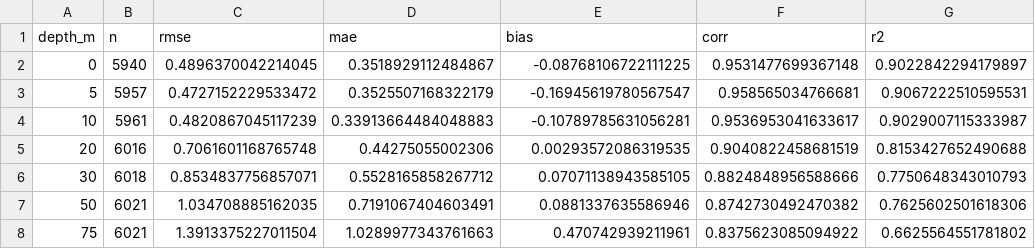
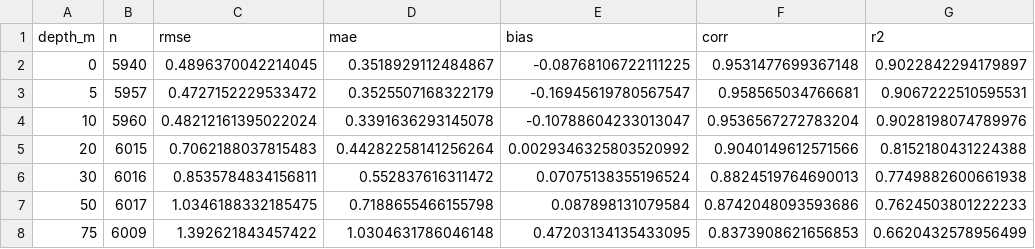
Before and after one commit to swaraj-shubh/OceanEmbed, a CSV file: results/m2_unet_s1_best_test_argo.csv, drawn as a sheet; only a part is shown; the diff covers the shown part only.

```diff
--- a/results/m2_unet_s1_best_test_argo.csv
+++ b/results/m2_unet_s1_best_test_argo.csv
@@ -3,6 +3,6 @@ depth_m,n,rmse,mae,bias,corr,r2
 5,5957,0.4727152229533472,0.3525507168322179,-0.16945619780567547,0.958565034766681,0.9067222510595531
-10,5961,0.4820867045117239,0.33913664484048883,-0.10789785631056281,0.9536953041633617,0.9029007115333987
-20,6016,0.7061601168765748,0.44275055002306,0.00293572086319535,0.9040822458681519,0.8153427652490688
-30,6018,0.8534837756857071,0.5528165858267712,0.07071138943585105,0.8824848956588666,0.7750648343010793
-50,6021,1.034708885162035,0.7191067404603491,0.0881337635586946,0.8742730492470382,0.7625602501618306
-75,6021,1.3913375227011504,1.0289977343761663,0.470742939211961,0.8375623085094922,0.6625564551781802
+10,5960,0.48212161395022024,0.3391636293145078,-0.10788604233013047,0.9536567272783204,0.9028198074789976
+20,6015,0.7062188037815483,0.44282258141256264,0.0029346325803520992,0.9040149612571566,0.8152180431224388
+30,6016,0.8535784834156811,0.552837616311472,0.07075138355196524,0.8824519764690013,0.7749882600661938
+50,6017,1.0346188332185475,0.7188655466155798,0.087898131079584,0.8742048093593686,0.7624503801222233
+75,6009,1.392621843457422,1.0304631786046148,0.47203134135433095,0.8373908621656853,0.6620432578956499
```
Also changed, not shown: 48 edited cells elsewhere in this file, results/m2_unet_s2_best_test_argo.csv, results/m2_unet_s3_best_test_argo.csv, 5 other files.
